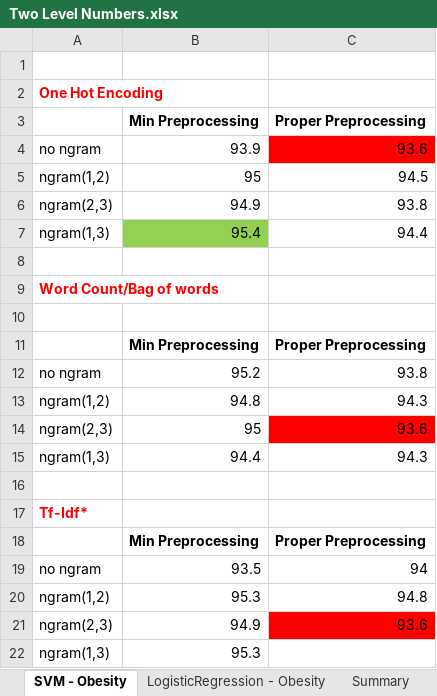
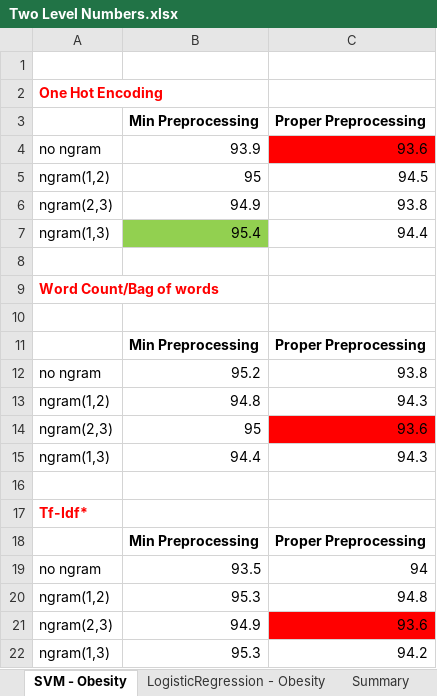
Before and after one commit to akhileshbhatia/MedicineReviewsSentimentalAnalysisApp, an Excel workbook: research results/Two Level Numbers.xlsx, sheet SVM - Obesity, drawn as a sheet; values as stored, in another font and other column widths than the file's, no borders; the diff names each change by its address in the sheet, - before the commit and + after, or states it on an @@ line.

```diff
--- a/research results/Two Level Numbers.xlsx (sheet SVM - Obesity)
+++ b/research results/Two Level Numbers.xlsx (sheet SVM - Obesity)
-C22 (Proper Preprocessing): (empty)
+C22 (Proper Preprocessing): 94.2
```
Also changed, not shown: sheet LogisticRegression - Obesity, api/trained_dataset.xlsx, 10 other files.
